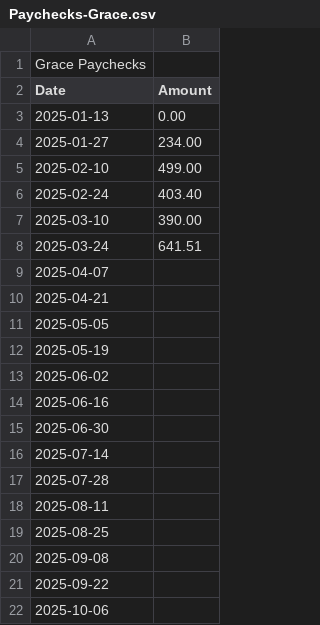
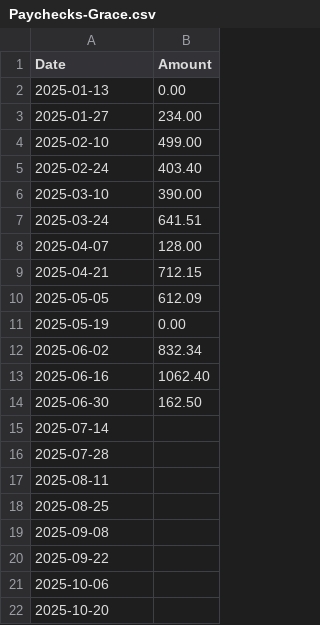
Before and after one commit to gmpgn2/FinanceSim, a CSV file: Paychecks-Grace.csv, drawn as a sheet; only a part is shown; the shorter side is filled out with more unchanged rows.

```diff
--- a/Paychecks-Grace.csv
+++ b/Paychecks-Grace.csv
@@ -1,2 +1 @@
-Grace Paychecks
 Date,Amount
@@ -8,9 +7,9 @@ Date,Amount
 2025-03-24,641.51
-2025-04-07,
-2025-04-21,
-2025-05-05,
-2025-05-19,
-2025-06-02,
-2025-06-16,
-2025-06-30,
+2025-04-07,128.00
+2025-04-21,712.15
+2025-05-05,612.09
+2025-05-19,0.00
+2025-06-02,832.34
+2025-06-16,1062.40
+2025-06-30,162.50
 2025-07-14,
```
Also changed, not shown: Debts-CC.csv, Paychecks-Tyler.csv, 2 other files.
